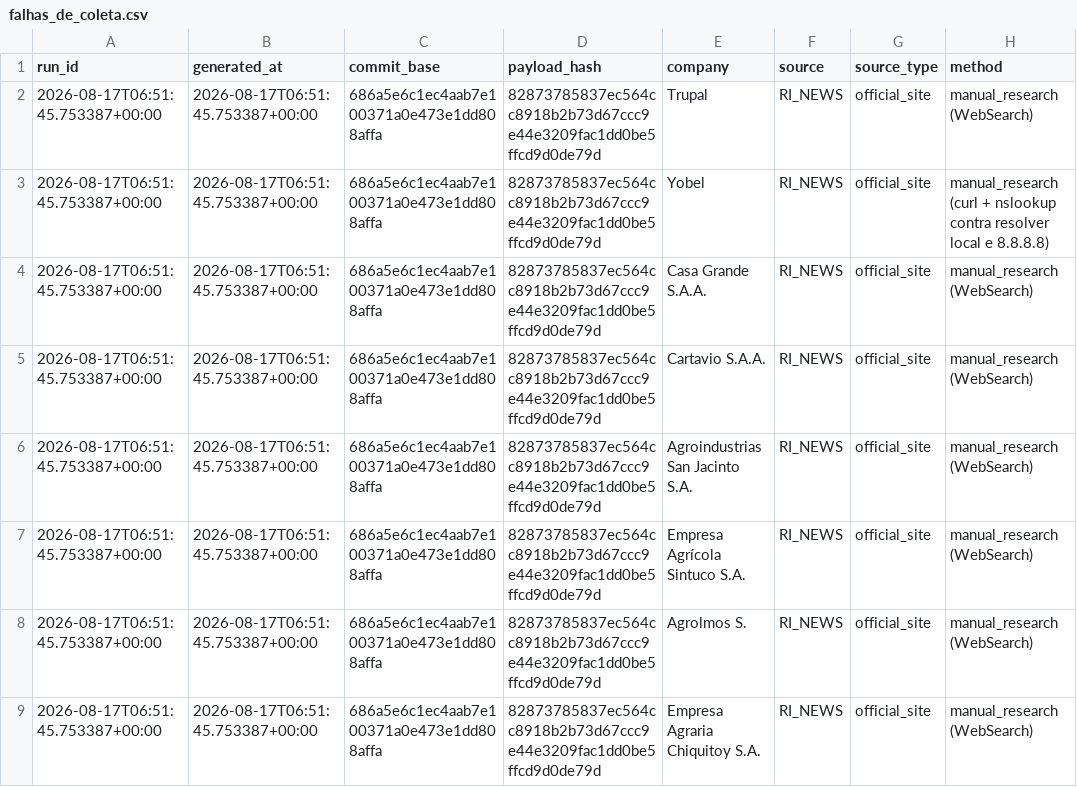
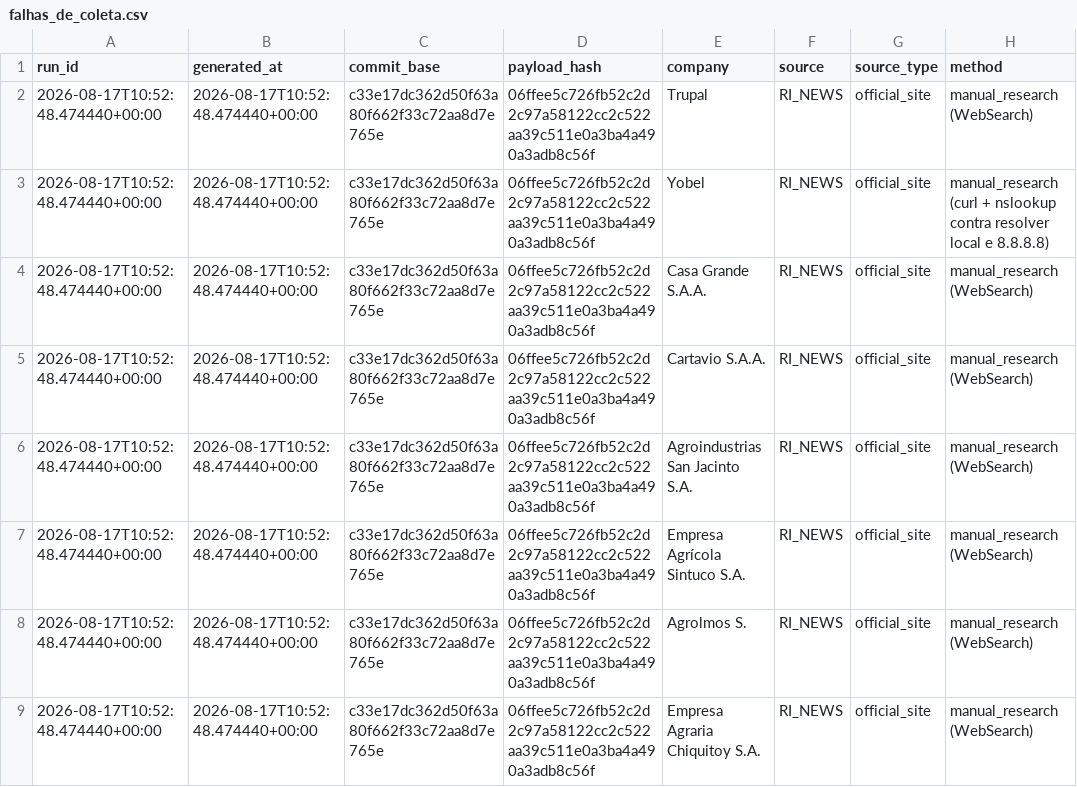
Before and after one commit to GutoCastro12/Dashboard-noticias, a CSV file: out_coverage_diagnosis/falhas_de_coleta.csv, drawn as a sheet; only a part is shown; the diff names each change by its address in the sheet, - before the commit and + after, or states it on an @@ line.

```diff
--- a/out_coverage_diagnosis/falhas_de_coleta.csv
+++ b/out_coverage_diagnosis/falhas_de_coleta.csv
-A2:A9 (run_id): 2026-08-17T06:51:45.753387+00:00
+A2:A9 (run_id): 2026-08-17T10:52:48.474440+00:00
-B2:B9 (generated_at): 2026-08-17T06:51:45.753387+00:00
+B2:B9 (generated_at): 2026-08-17T10:52:48.474440+00:00
-C2:C9 (commit_base): 686a5e6c1ec4aab7e100371a0e473e1dd808affa
+C2:C9 (commit_base): c33e17dc362d50f63a80f662f33c72aa8d7e765e
-D2:D9 (payload_hash): 82873785837ec564cc8918b2b73d67ccc9e44e3209fac1dd0be5ffcd9d0de79d
+D2:D9 (payload_hash): 06ffee5c726fb52c2d2c97a58122cc2c522aa39c511e0a3ba4a490a3adb8c56f
```
Also changed, not shown: out_coverage_diagnosis/auditoria_cobertura_emissores.csv, out_coverage_diagnosis/auditoria_cobertura_fontes.csv, 13 other files.
